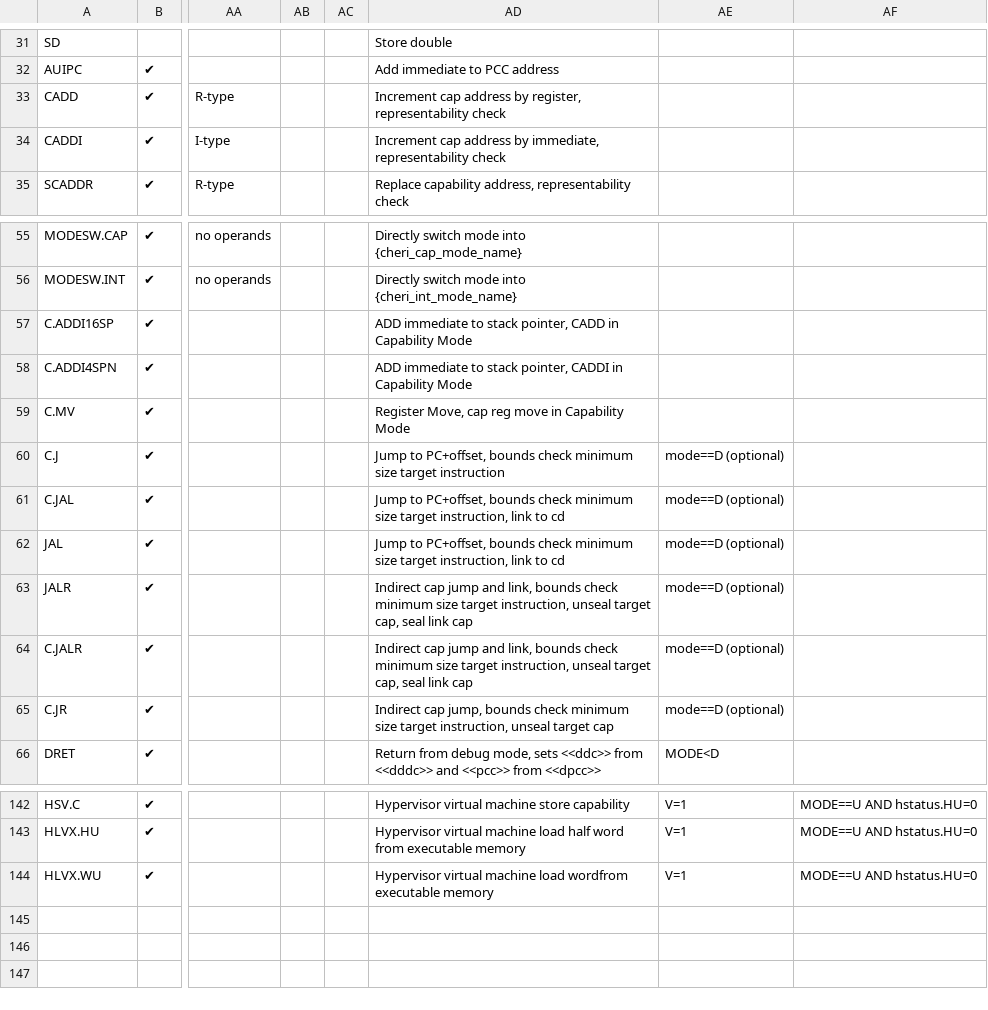
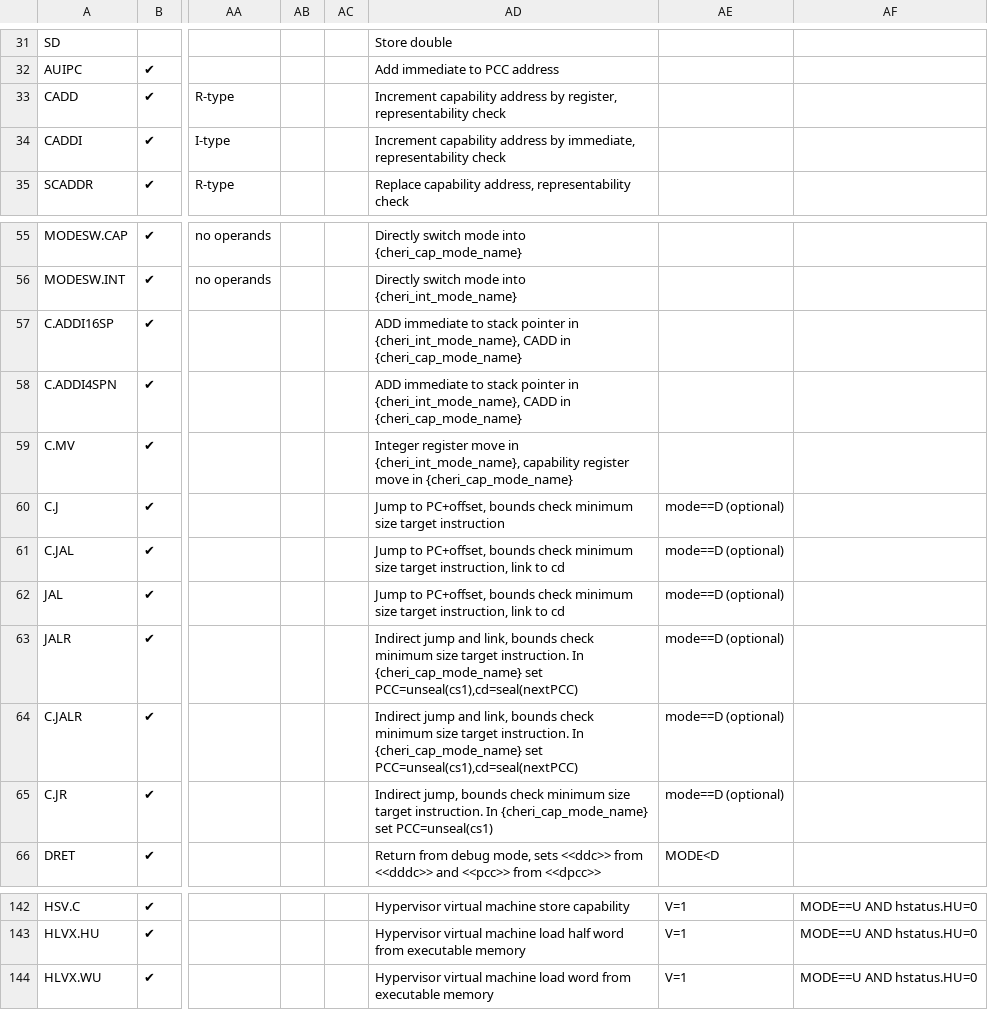
Before and after one commit to riscv/riscv-cheri, a CSV file: src/csv/CHERI_ISA.csv, drawn as a sheet; only a part is shown, gaps mark what is left out; the diff covers the shown part only; the diff names each change by its address in the sheet, - before the commit and + after, or states it on an @@ line.

```diff
--- a/src/csv/CHERI_ISA.csv
+++ b/src/csv/CHERI_ISA.csv
-AD33: Increment cap address by…
+AD33: Increment capability address by…
-AD34: Increment cap address by…
+AD34: Increment capability address by…
-AD57: …to stack pointer, CADD in Capability Mode
+AD57: …to stack pointer in {cheri_int_mode_name}, CADD in {cheri_cap_mode_name}
-AD58: …to stack pointer, CADDI in Capability Mode
+AD58: …to stack pointer in {cheri_int_mode_name}, CADD in {cheri_cap_mode_name}
-AD59: Register Move, cap reg move in Capability Mode
+AD59: Integer register move in {cheri_int_mode_name}, capability register move in {cheri_cap_mode_name}
-AD63:AD64: Indirect cap jump and link, bounds check minimum size target instruction, unseal target cap, seal link cap
+AD63:AD64: Indirect jump and link, bounds check minimum size target instruction. In {cheri_cap_mode_name} set PCC=unseal(cs1),cd=seal(nextPCC)
-AD65: Indirect cap jump, bounds check minimum size target instruction, unseal target cap
+AD65: Indirect jump, bounds check minimum size target instruction. In {cheri_cap_mode_name} set PCC=unseal(cs1)
-AD144: …machine load wordfrom executable memory
+AD144: …machine load word from executable memory
```
Also changed, not shown: 24 edited cells elsewhere in this file, src/csv/CHERI_CSR.csv.
